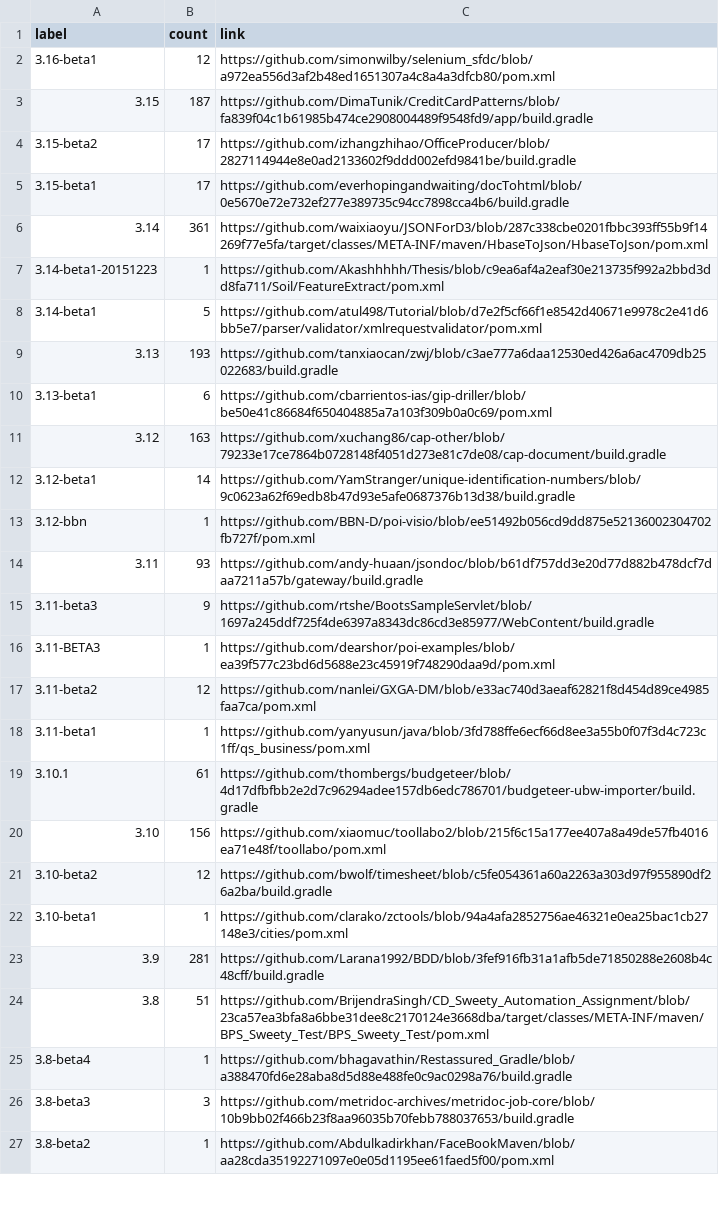
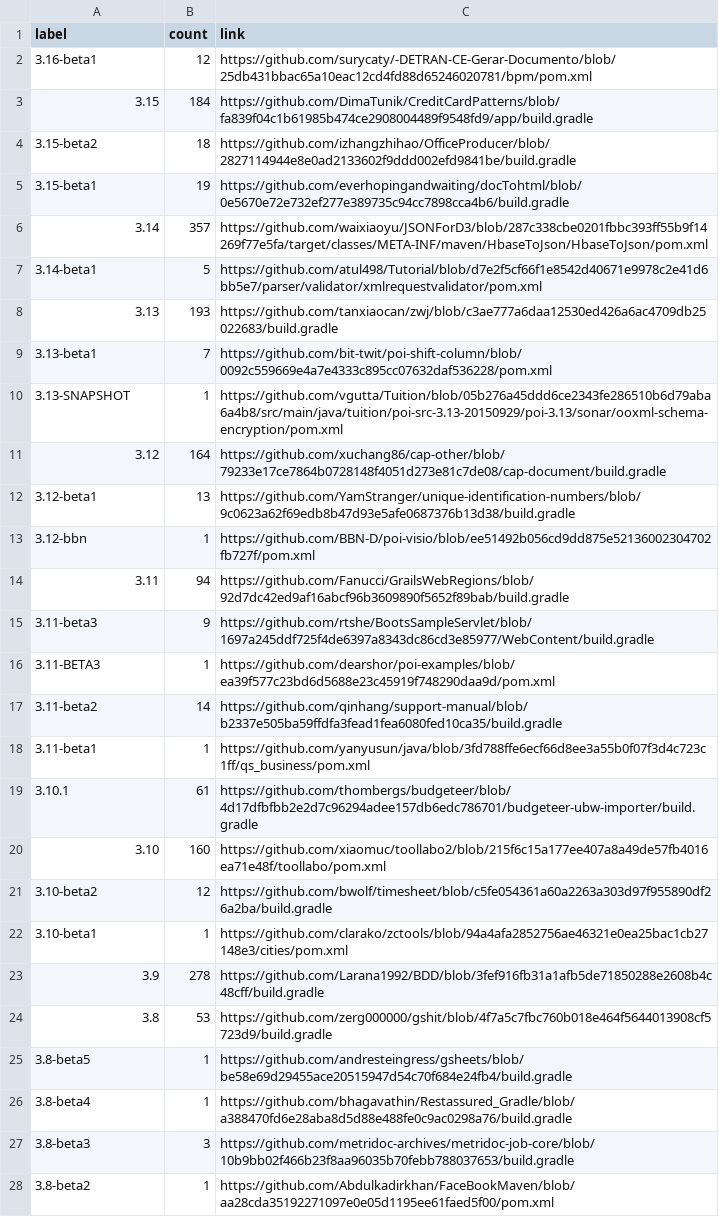
Before and after one commit to centic9/github-version-statistics, a CSV file: docs/resultsCurrent.csv, drawn as a sheet; only a part is shown; the diff covers the shown part only.

Commit message:
Add daily results

```diff
--- a/docs/resultsCurrent.csv
+++ b/docs/resultsCurrent.csv
@@ -1,25 +1,26 @@
 label,count,link
-3.16-beta1,12,https://github.com/simonwilby/selenium_sfdc/blob/a972ea556d3af2b48ed1651307a4c8a4a3dfcb80/pom.xml
-3.15,187,https://github.com/DimaTunik/CreditCardPatterns/blob/fa839f04c1b61985b474ce2908004489f9548fd9/app/build.gradle
-3.15-beta2,17,https://github.com/izhangzhihao/OfficeProducer/blob/2827114944e8e0ad2133602f9ddd002efd9841be/build.gradle
-3.15-beta1,17,https://github.com/everhopingandwaiting/docTohtml/blob/0e5670e72e732ef277e389735c94cc7898cca4b6/build.gradle
-3.14,361,https://github.com/waixiaoyu/JSONForD3/blob/287c338cbe0201fbbc393ff55b9f14269f77e5fa/target/classes/META-INF/maven/HbaseToJson/HbaseToJson/pom.xml
-3.14-beta1-20151223,1,https://github.com/Akashhhhh/Thesis/blob/c9ea6af4a2eaf30e213735f992a2bbd3dd8fa711/Soil/FeatureExtract/pom.xml
+3.16-beta1,12,https://github.com/surycaty/-DETRAN-CE-Gerar-Documento/blob/25db431bbac65a10eac12cd4fd88d65246020781/bpm/pom.xml
+3.15,184,https://github.com/DimaTunik/CreditCardPatterns/blob/fa839f04c1b61985b474ce2908004489f9548fd9/app/build.gradle
+3.15-beta2,18,https://github.com/izhangzhihao/OfficeProducer/blob/2827114944e8e0ad2133602f9ddd002efd9841be/build.gradle
+3.15-beta1,19,https://github.com/everhopingandwaiting/docTohtml/blob/0e5670e72e732ef277e389735c94cc7898cca4b6/build.gradle
+3.14,357,https://github.com/waixiaoyu/JSONForD3/blob/287c338cbe0201fbbc393ff55b9f14269f77e5fa/target/classes/META-INF/maven/HbaseToJson/HbaseToJson/pom.xml
 3.14-beta1,5,https://github.com/atul498/Tutorial/blob/d7e2f5cf66f1e8542d40671e9978c2e41d6bb5e7/parser/validator/xmlrequestvalidator/pom.xml
 3.13,193,https://github.com/tanxiaocan/zwj/blob/c3ae777a6daa12530ed426a6ac4709db25022683/build.gradle
-3.13-beta1,6,https://github.com/cbarrientos-ias/gip-driller/blob/be50e41c86684f650404885a7a103f309b0a0c69/pom.xml
-3.12,163,https://github.com/xuchang86/cap-other/blob/79233e17ce7864b0728148f4051d273e81c7de08/cap-document/build.gradle
-3.12-beta1,14,https://github.com/YamStranger/unique-identification-numbers/blob/9c0623a62f69edb8b47d93e5afe0687376b13d38/build.gradle
+3.13-beta1,7,https://github.com/bit-twit/poi-shift-column/blob/0092c559669e4a7e4333c895cc07632daf536228/pom.xml
+3.13-SNAPSHOT,1,https://github.com/vgutta/Tuition/blob/05b276a45ddd6ce2343fe286510b6d79aba6a4b8/src/main/java/tuition/poi-src-3.13-20150929/poi-3.13/sonar/ooxml-schema-encryption/pom.xml
+3.12,164,https://github.com/xuchang86/cap-other/blob/79233e17ce7864b0728148f4051d273e81c7de08/cap-document/build.gradle
+3.12-beta1,13,https://github.com/YamStranger/unique-identification-numbers/blob/9c0623a62f69edb8b47d93e5afe0687376b13d38/build.gradle
 3.12-bbn,1,https://github.com/BBN-D/poi-visio/blob/ee51492b056cd9dd875e52136002304702fb727f/pom.xml
-3.11,93,https://github.com/andy-huaan/jsondoc/blob/b61df757dd3e20d77d882b478dcf7daa7211a57b/gateway/build.gradle
+3.11,94,https://github.com/Fanucci/GrailsWebRegions/blob/92d7dc42ed9af16abcf96b3609890f5652f89bab/build.gradle
 3.11-beta3,9,https://github.com/rtshe/BootsSampleServlet/blob/1697a245ddf725f4de6397a8343dc86cd3e85977/WebContent/build.gradle
 3.11-BETA3,1,https://github.com/dearshor/poi-examples/blob/ea39f577c23bd6d5688e23c45919f748290daa9d/pom.xml
-3.11-beta2,12,https://github.com/nanlei/GXGA-DM/blob/e33ac740d3aeaf62821f8d454d89ce4985faa7ca/pom.xml
+3.11-beta2,14,https://github.com/qinhang/support-manual/blob/b2337e505ba59ffdfa3fead1fea6080fed10ca35/build.gradle
 3.11-beta1,1,https://github.com/yanyusun/java/blob/3fd788ffe6ecf66d8ee3a55b0f07f3d4c723c1ff/qs_business/pom.xml
 3.10.1,61,https://github.com/thombergs/budgeteer/blob/4d17dfbfbb2e2d7c96294adee157db6edc786701/budgeteer-ubw-importer/build.gradle
-3.10,156,https://github.com/xiaomuc/toollabo2/blob/215f6c15a177ee407a8a49de57fb4016ea71e48f/toollabo/pom.xml
+3.10,160,https://github.com/xiaomuc/toollabo2/blob/215f6c15a177ee407a8a49de57fb4016ea71e48f/toollabo/pom.xml
 3.10-beta2,12,https://github.com/bwolf/timesheet/blob/c5fe054361a60a2263a303d97f955890df26a2ba/build.gradle
 3.10-beta1,1,https://github.com/clarako/zctools/blob/94a4afa2852756ae46321e0ea25bac1cb27148e3/cities/pom.xml
-3.9,281,https://github.com/Larana1992/BDD/blob/3fef916fb31a1afb5de71850288e2608b4c48cff/build.gradle
-3.8,51,https://github.com/BrijendraSingh/CD_Sweety_Automation_Assignment/blob/23ca57ea3bfa8a6bbe31dee8c2170124e3668dba/target/classes/META-INF/maven/BPS_Sweety_Test/BPS_Sweety_Test/pom.xml
+3.9,278,https://github.com/Larana1992/BDD/blob/3fef916fb31a1afb5de71850288e2608b4c48cff/build.gradle
+3.8,53,https://github.com/zerg000000/gshit/blob/4f7a5c7fbc760b018e464f5644013908cf5723d9/build.gradle
+3.8-beta5,1,https://github.com/andresteingress/gsheets/blob/be58e69d29455ace20515947d54c70f684e24fb4/build.gradle
 3.8-beta4,1,https://github.com/bhagavathin/Restassured_Gradle/blob/a388470fd6e28aba8d5d88e488fe0c9ac0298a76/build.gradle
```
Also changed, not shown: 5 edited cells elsewhere in this file, docs/_data/versionChanges.csv, docs/resultsAll.csv, 2 other files.
